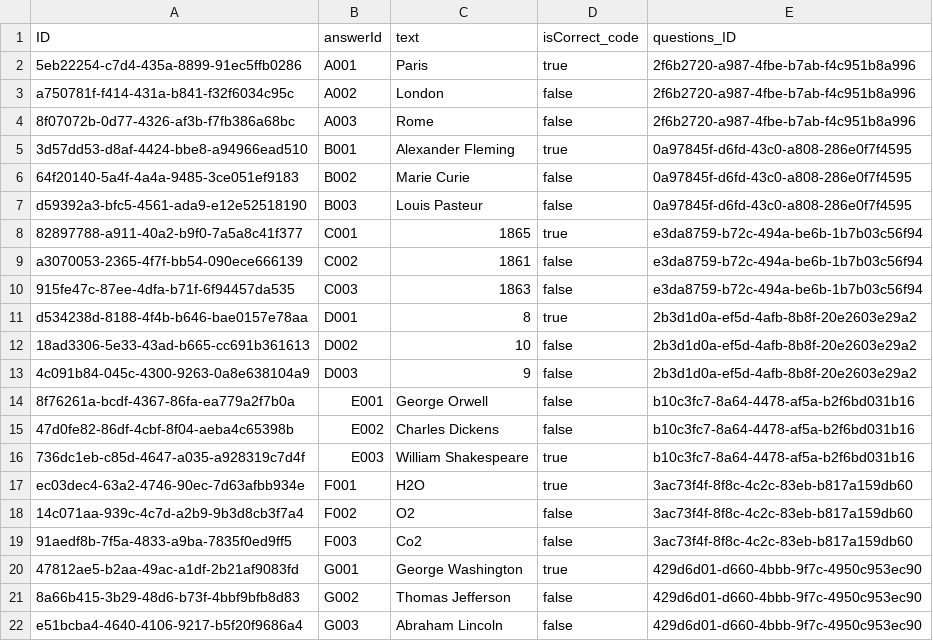
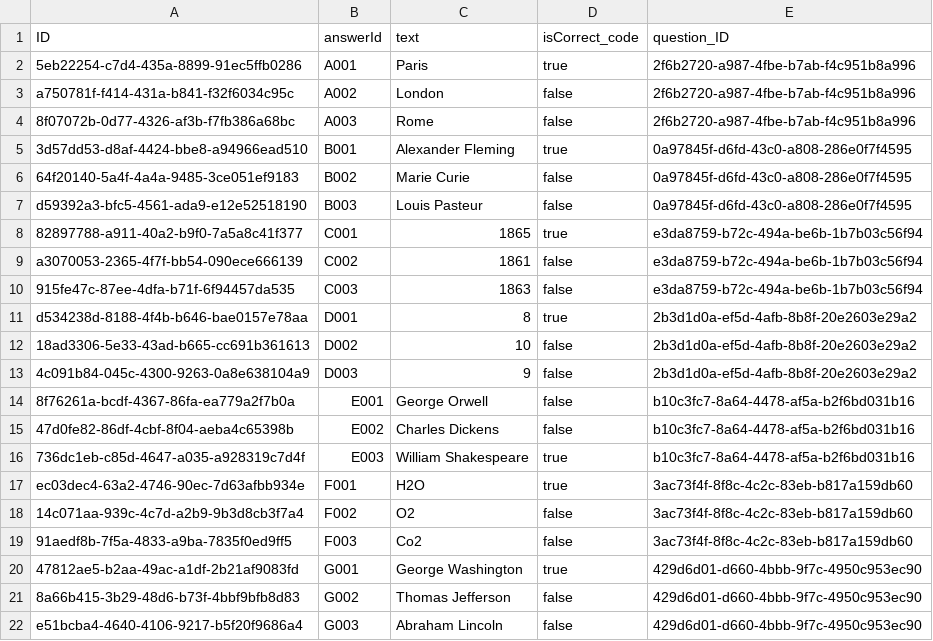
Before and after one commit to zxTyphoon/quizapp, a CSV file: db/data/quizapp-Answers.csv, drawn as a sheet.

```diff
--- a/db/data/quizapp-Answers.csv
+++ b/db/data/quizapp-Answers.csv
@@ -1,2 +1,2 @@
-ID;answerId;text;isCorrect_code;questions_ID
+ID;answerId;text;isCorrect_code;question_ID
 5eb22254-c7d4-435a-8899-91ec5ffb0286;A001;Paris;true;2f6b2720-a987-4fbe-b7ab-f4c951b8a996
```
Also changed, not shown: db/data/quizapp-Questions.csv, db/data/quizapp-Results.csv, 12 other files.
